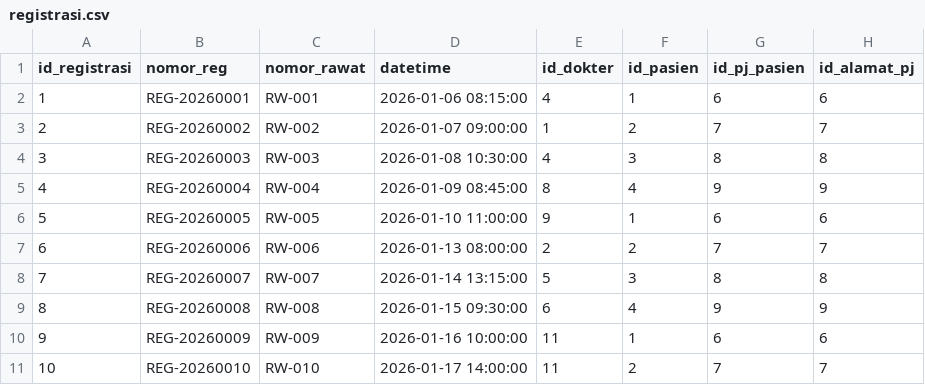
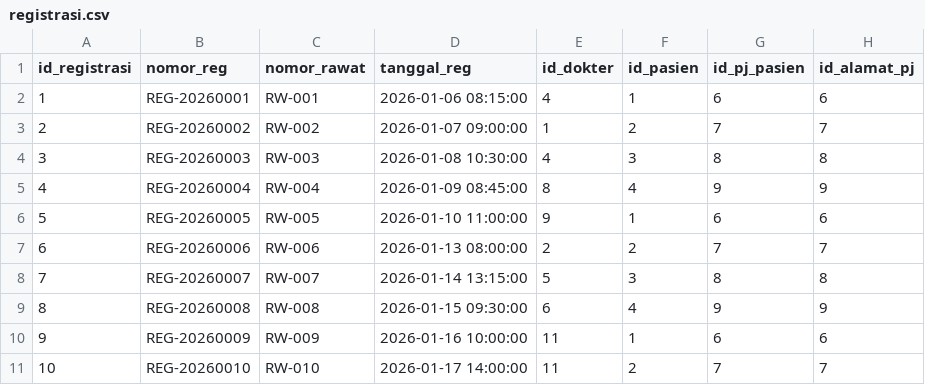
Before and after one commit to ikti-its/khanza-web, a CSV file: app/Features/RekamMedis/Registrasi/registrasi.csv, drawn as a sheet; only a part is shown; the diff names each change by its address in the sheet, - before the commit and + after, or states it on an @@ line.

Commit message:
Refactor: restructure database schema and model joins in RekamMedis/Registrasi

```diff
--- a/app/Features/RekamMedis/Registrasi/registrasi.csv
+++ b/app/Features/RekamMedis/Registrasi/registrasi.csv
-D1: datetime
+D1: tanggal_reg
```
Also changed, not shown: 2 other files.
